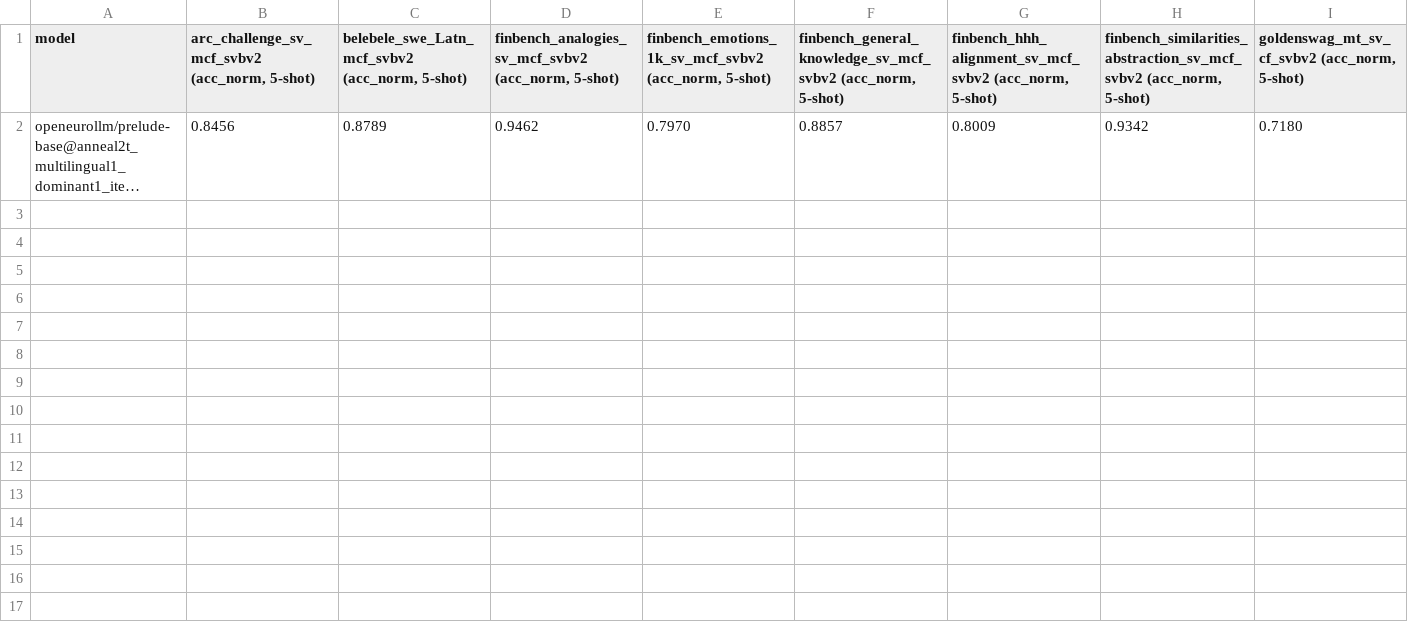
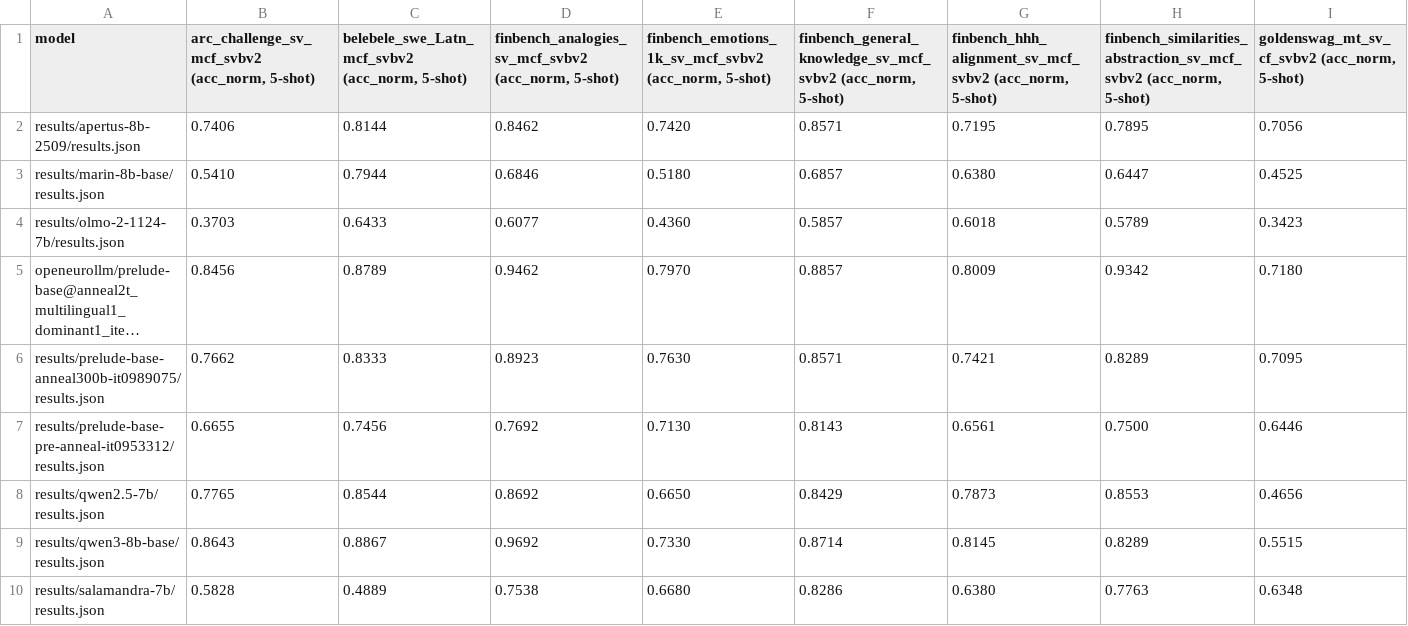
Before and after one commit to BirgerMoell/svbench-v2, a TSV file: swedish_results.tsv, drawn as a sheet; only a part is shown; long unchanged cells end in …; rows hold the shown columns only; the diff names each change by its address in the sheet, - before the commit and + after, or states it on an @@ line.

Commit message:
Add results for 8 more models/checkpoints, leaderboard and updated charts

```diff
--- a/swedish_results.tsv
+++ b/swedish_results.tsv
+row 2: results/apertus-8b-2509/results.json | 0.7406 | 0.8144 | 0.8462 | 0.7420 | 0.8571 | 0.7195 | 0.7895 | 0.7056
+row 3: results/marin-8b-base/results.json | 0.5410 | 0.7944 | 0.6846 | 0.5180 | 0.6857 | 0.6380 | 0.6447 | 0.4525
+row 4: results/olmo-2-1124-7b/results.json | 0.3703 | 0.6433 | 0.6077 | 0.4360 | 0.5857 | 0.6018 | 0.5789 | 0.3423
+row 6: results/prelude-base-anneal300b-it0989075/results.json | 0.7662 | 0.8333 | 0.8923 | 0.7630 | 0.8571 | 0.7421 | 0.8289 | 0.7095
+row 7: results/prelude-base-pre-anneal-it0953312/results.json | 0.6655 | 0.7456 | 0.7692 | 0.7130 | 0.8143 | 0.6561 | 0.7500 | 0.6446
+row 8: results/qwen2.5-7b/results.json | 0.7765 | 0.8544 | 0.8692 | 0.6650 | 0.8429 | 0.7873 | 0.8553 | 0.4656
+row 9: results/qwen3-8b-base/results.json | 0.8643 | 0.8867 | 0.9692 | 0.7330 | 0.8714 | 0.8145 | 0.8289 | 0.5515
+row 10: results/salamandra-7b/results.json | 0.5828 | 0.4889 | 0.7538 | 0.6680 | 0.8286 | 0.6380 | 0.7763 | 0.6348
```
Also changed, not shown: 13 other files.
